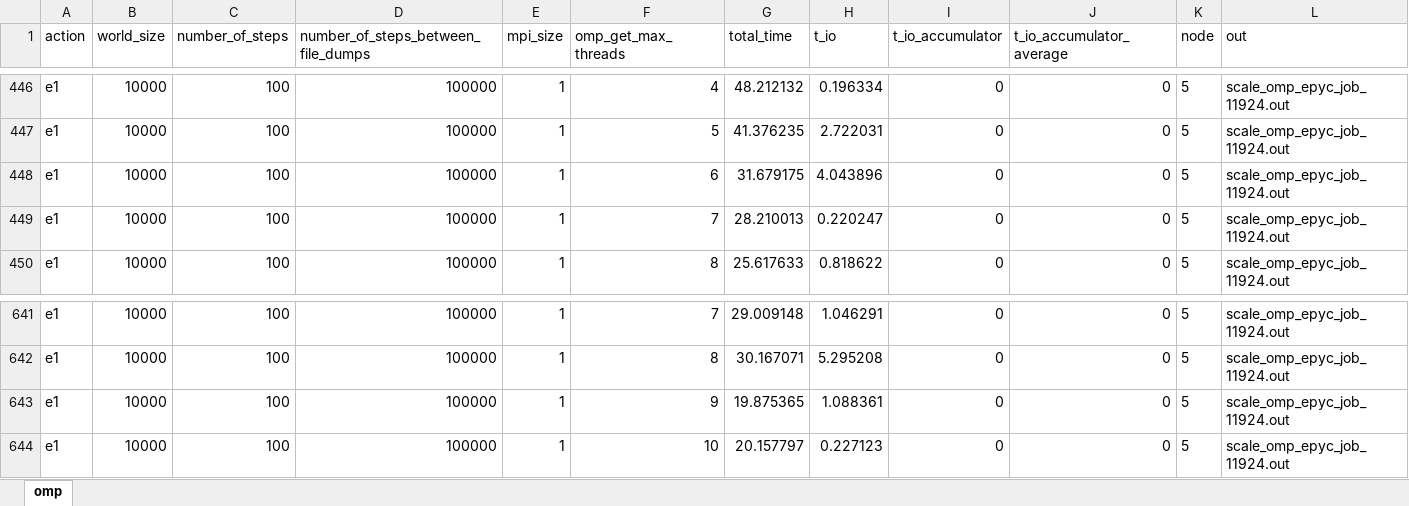
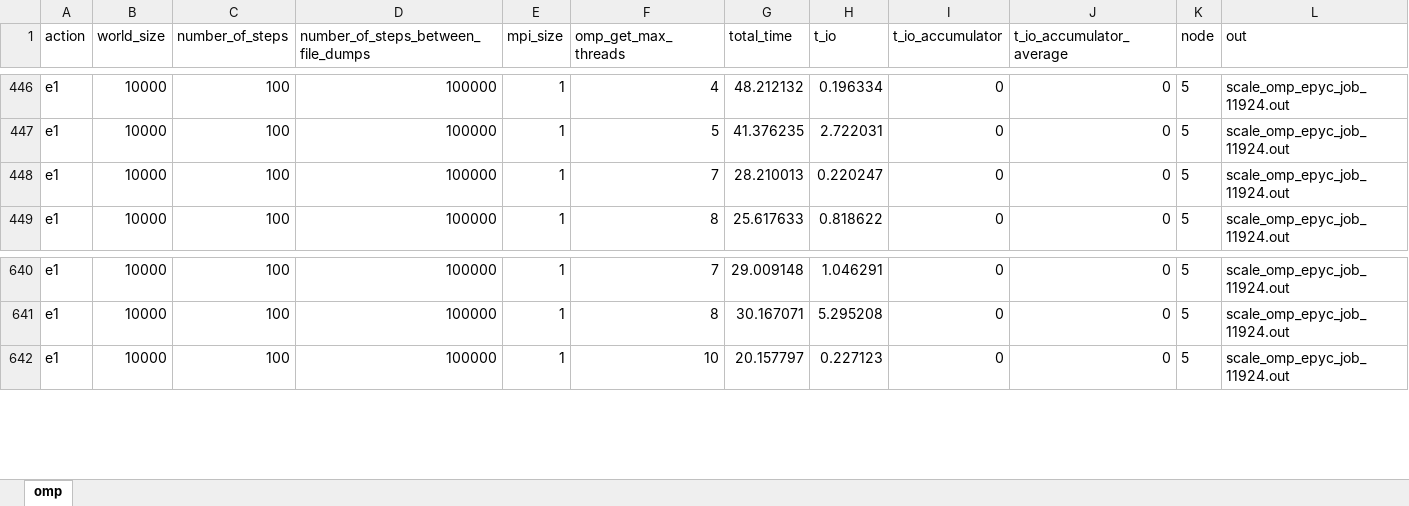
Before and after one commit to mikedepetris/Foundations_of_HPC_2022_final_project, an Excel workbook: scalability.xlsx, sheet omp, drawn as a sheet; only a part is shown, gaps mark what is left out; values as stored, in another font and other column widths than the file's, no borders; rows hold the shown columns only; the diff names each change by its address in the sheet, - before the commit and + after, or states it on an @@ line.

```diff
--- a/scalability.xlsx (sheet omp)
+++ b/scalability.xlsx (sheet omp)
-row 448: e1 | 10000 | 100 | 100000 | 1 | 6 | 31.679175 | 4.043896 | 0 | 0 | 5 | scale_omp_epyc_job_11924.out
-row 643: e1 | 10000 | 100 | 100000 | 1 | 9 | 19.875365 | 1.088361 | 0 | 0 | 5 | scale_omp_epyc_job_11924.out
```
Also changed, not shown: formulas that keep their value, 1 other file.
